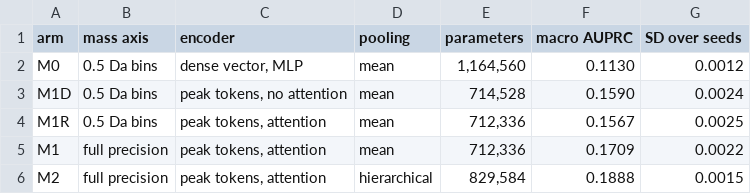
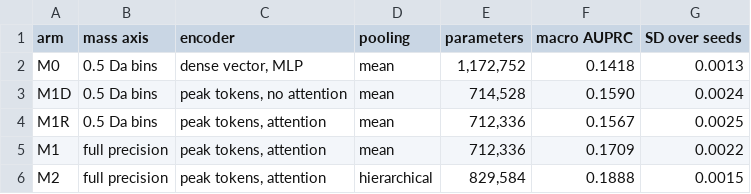
Before and after one commit to xulinpan/cheminformatics, a CSV file: manuscript/figures/table1_arms_open.csv, drawn as a sheet.

```diff
--- a/manuscript/figures/table1_arms_open.csv
+++ b/manuscript/figures/table1_arms_open.csv
@@ -1,3 +1,3 @@
 arm,mass axis,encoder,pooling,parameters,macro AUPRC,SD over seeds
-M0,0.5 Da bins,"dense vector, MLP",mean,"1,164,560",0.1130,0.0012
+M0,0.5 Da bins,"dense vector, MLP",mean,"1,172,752",0.1418,0.0013
 M1D,0.5 Da bins,"peak tokens, no attention",mean,"714,528",0.1590,0.0024
```
Also changed, not shown: manuscript/figures/table2_effects_open.csv, results/si_table_s1_arm_metrics.csv, 17 other files.
